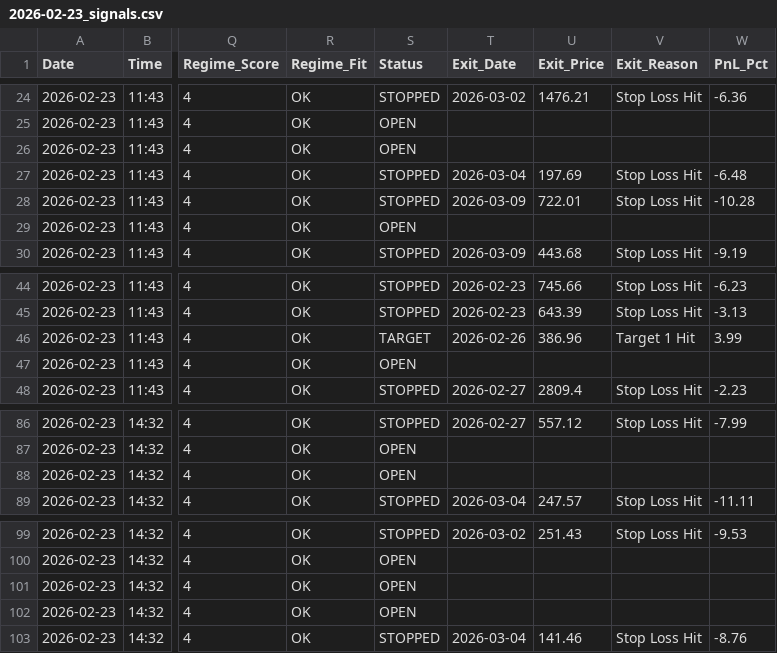
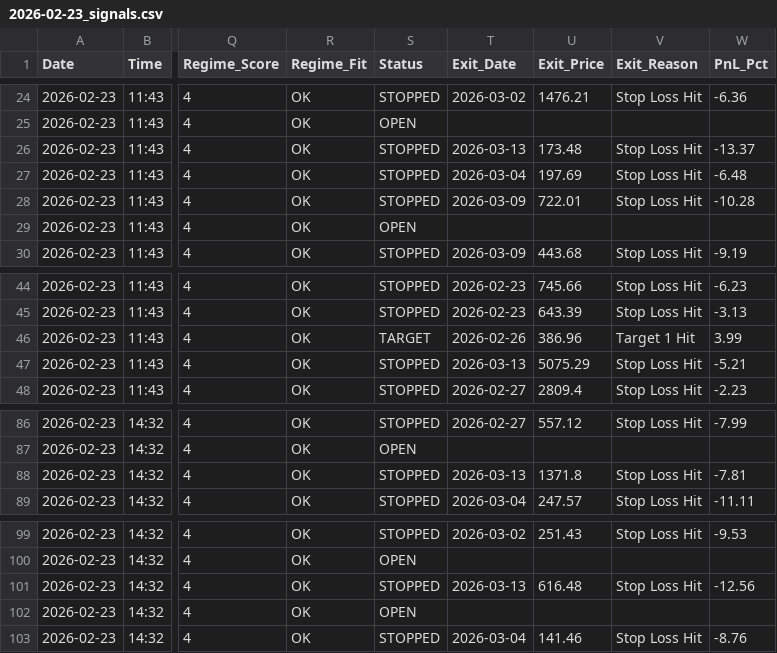
Before and after one commit to rishabhinai-netizen/nse202scanner, a CSV file: signals/2026-02-23_signals.csv, drawn as a sheet; only a part is shown, gaps mark what is left out; the diff names each change by its address in the sheet, - before the commit and + after, or states it on an @@ line.

```diff
--- a/signals/2026-02-23_signals.csv
+++ b/signals/2026-02-23_signals.csv
-S26 (Status): OPEN
+S26 (Status): STOPPED
-T26 (Exit_Date): (empty)
+T26 (Exit_Date): 2026-03-13
-U26 (Exit_Price): (empty)
+U26 (Exit_Price): 173.48
-V26 (Exit_Reason): (empty)
+V26 (Exit_Reason): Stop Loss Hit
-W26 (PnL_Pct): (empty)
+W26 (PnL_Pct): -13.37
-S47 (Status): OPEN
+S47 (Status): STOPPED
-T47 (Exit_Date): (empty)
+T47 (Exit_Date): 2026-03-13
-U47 (Exit_Price): (empty)
+U47 (Exit_Price): 5075.29
-V47 (Exit_Reason): (empty)
+V47 (Exit_Reason): Stop Loss Hit
-W47 (PnL_Pct): (empty)
+W47 (PnL_Pct): -5.21
-S88 (Status): OPEN
+S88 (Status): STOPPED
-T88 (Exit_Date): (empty)
+T88 (Exit_Date): 2026-03-13
-U88 (Exit_Price): (empty)
+U88 (Exit_Price): 1371.8
-V88 (Exit_Reason): (empty)
+V88 (Exit_Reason): Stop Loss Hit
-W88 (PnL_Pct): (empty)
+W88 (PnL_Pct): -7.81
-S101 (Status): OPEN
+S101 (Status): STOPPED
-T101 (Exit_Date): (empty)
+T101 (Exit_Date): 2026-03-13
-U101 (Exit_Price): (empty)
+U101 (Exit_Price): 616.48
-V101 (Exit_Reason): (empty)
+V101 (Exit_Reason): Stop Loss Hit
-W101 (PnL_Pct): (empty)
+W101 (PnL_Pct): -12.56
```
Also changed, not shown: signals/2026-02-25_signals.csv, signals/2026-02-26_signals.csv, 19 other files.
